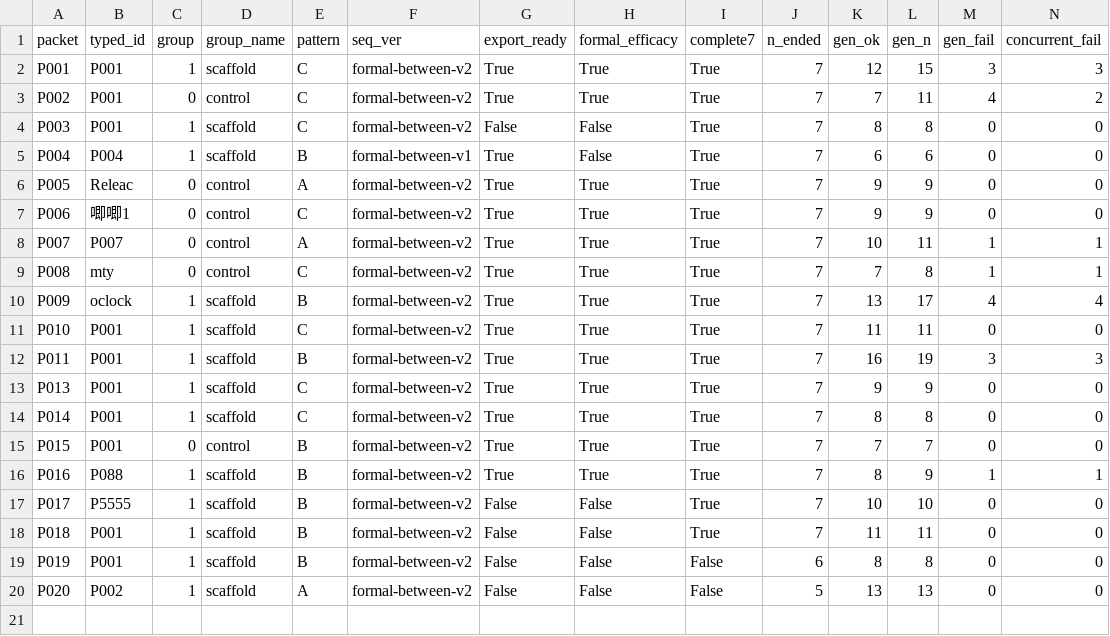
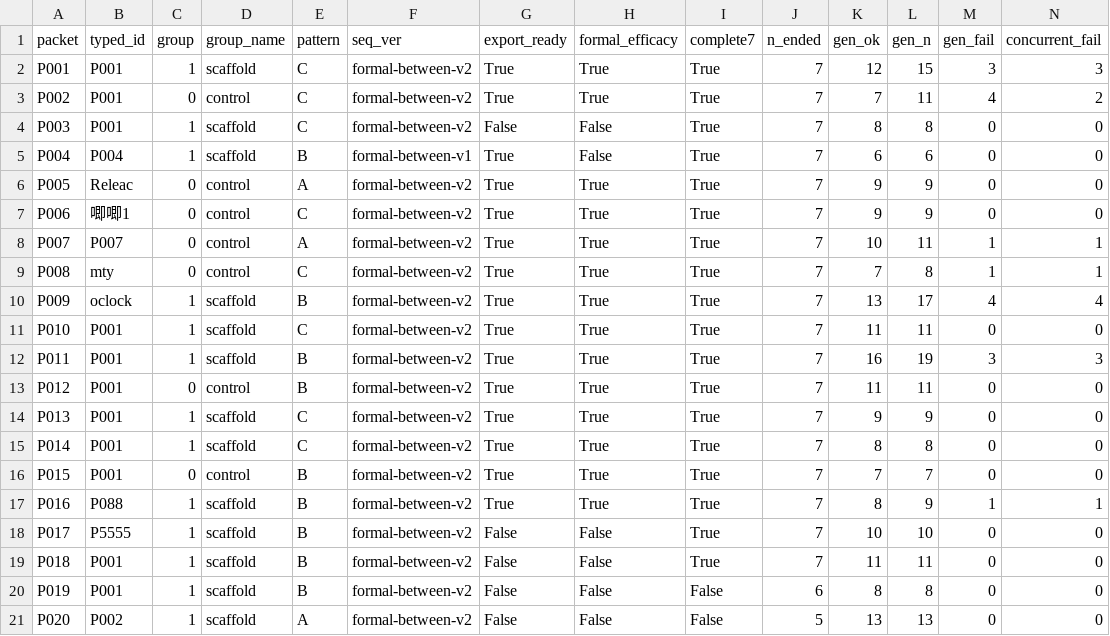
Before and after one commit to cassini123/StoryLens, a CSV file: CHItest/docs/n20-person-table.csv, drawn as a sheet; only a part is shown; rows hold the shown columns only; the diff names each change by its address in the sheet, - before the commit and + after, or states it on an @@ line.

```diff
--- a/CHItest/docs/n20-person-table.csv
+++ b/CHItest/docs/n20-person-table.csv
+row 13: P012 | P001 | 0 | control | B | formal-between-v2 | True | True | True | 7 | 11 | 11 | 0 | 0
```
Also changed, not shown: 3 other files.
